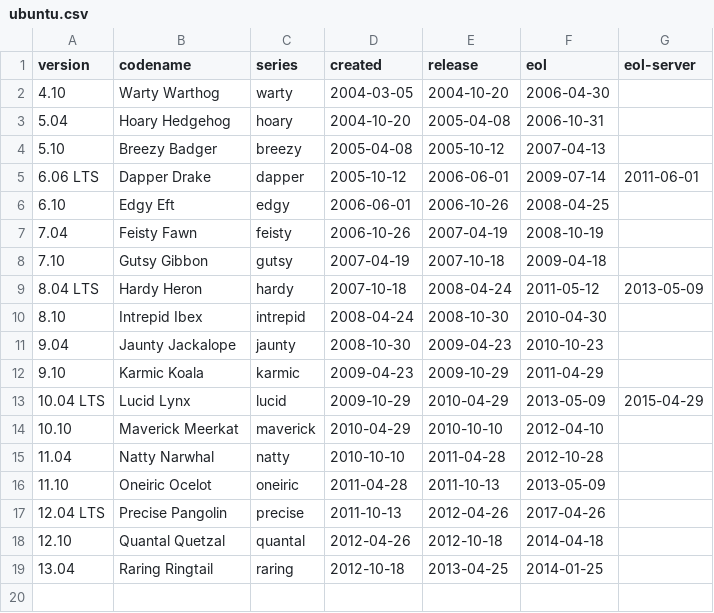
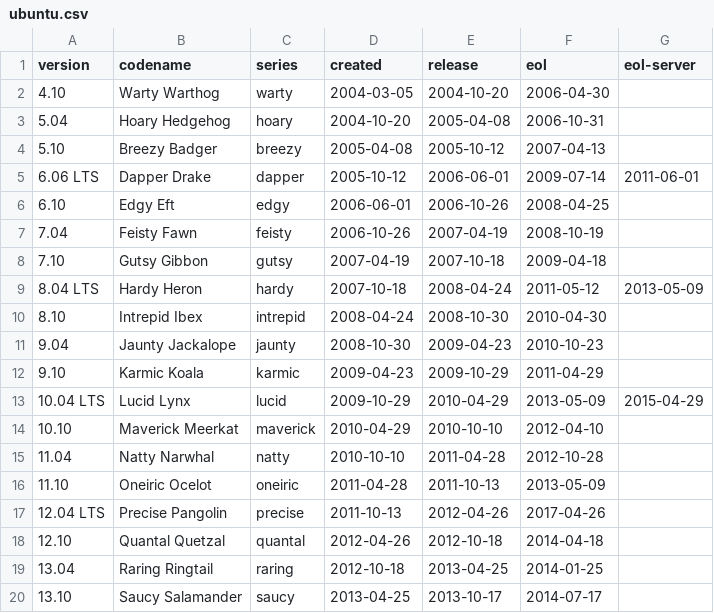
Before and after one commit to alvistack/debian-distro-info-data, a CSV file: ubuntu.csv, drawn as a sheet.

Commit message:
Add Ubuntu 13.10 "Saucy Salamander"
EOL date is provisional.

```diff
--- a/ubuntu.csv
+++ b/ubuntu.csv
@@ -19 +19,2 @@ version,codename,series,created,release,eol,eol-server
 13.04,Raring Ringtail,raring,2012-10-18,2013-04-25,2014-01-25
+13.10,Saucy Salamander,saucy,2013-04-25,2013-10-17,2014-07-17
```
